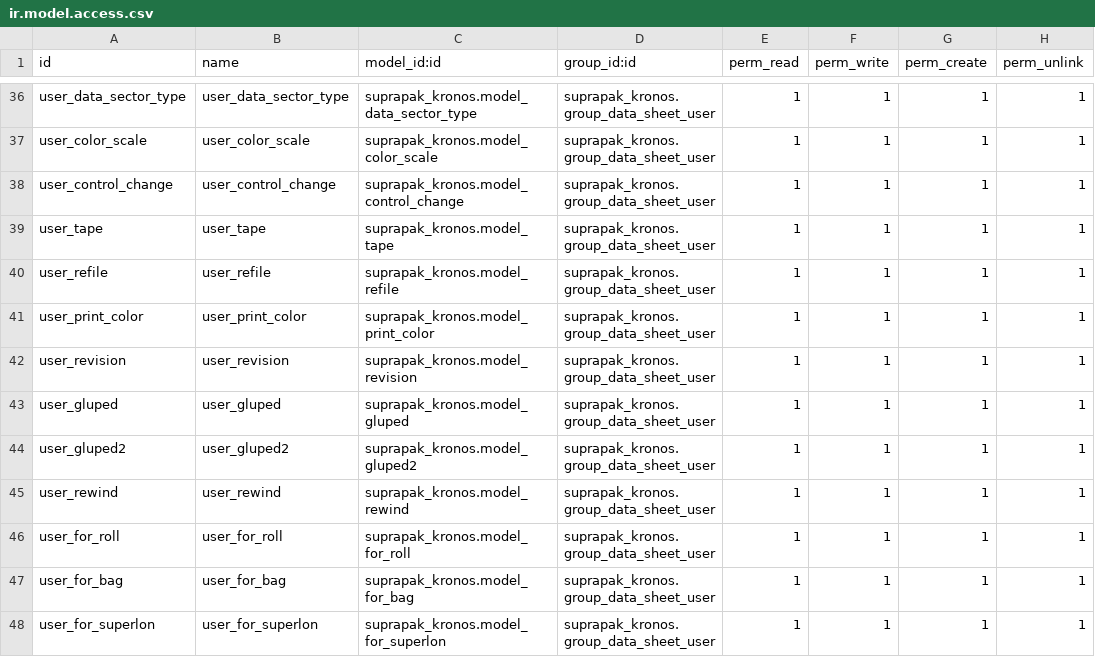
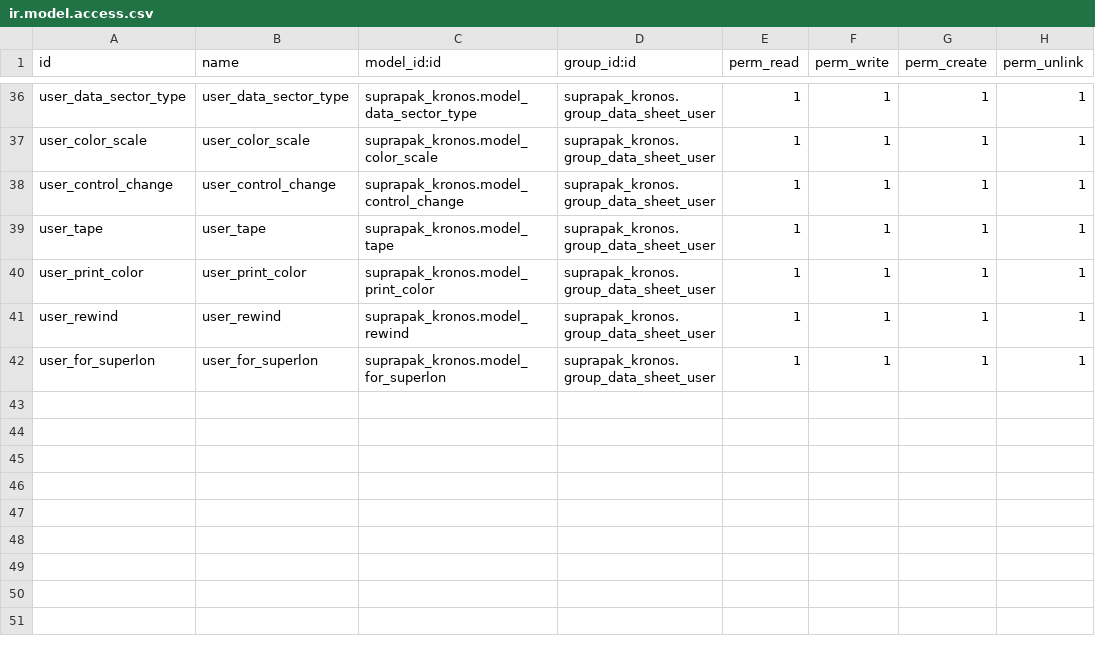
Before and after one commit to Livinarias/suprapak, a CSV file: suprapak_kronos/security/ir.model.access.csv, drawn as a sheet; only a part is shown, gaps mark what is left out; the diff names each change by its address in the sheet, - before the commit and + after, or states it on an @@ line.

```diff
--- a/suprapak_kronos/security/ir.model.access.csv
+++ b/suprapak_kronos/security/ir.model.access.csv
-row 40: user_refile | user_refile | suprapak_kronos.model_refile | suprapak_kronos.group_data_sheet_user | 1 | 1 | 1 | 1
-row 42: user_revision | user_revision | suprapak_kronos.model_revision | suprapak_kronos.group_data_sheet_user | 1 | 1 | 1 | 1
-row 43: user_gluped | user_gluped | suprapak_kronos.model_gluped | suprapak_kronos.group_data_sheet_user | 1 | 1 | 1 | 1
-row 44: user_gluped2 | user_gluped2 | suprapak_kronos.model_gluped2 | suprapak_kronos.group_data_sheet_user | 1 | 1 | 1 | 1
-row 46: user_for_roll | user_for_roll | suprapak_kronos.model_for_roll | suprapak_kronos.group_data_sheet_user | 1 | 1 | 1 | 1
-row 47: user_for_bag | user_for_bag | suprapak_kronos.model_for_bag | suprapak_kronos.group_data_sheet_user | 1 | 1 | 1 | 1
```
Also changed, not shown: 5 other files.
